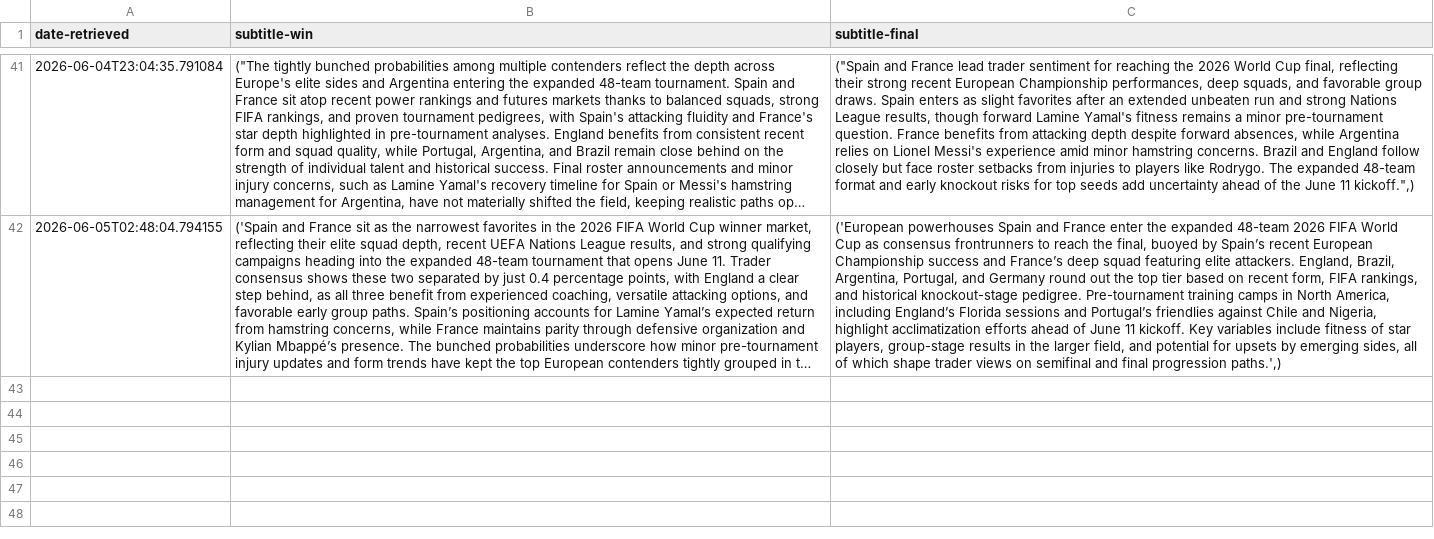
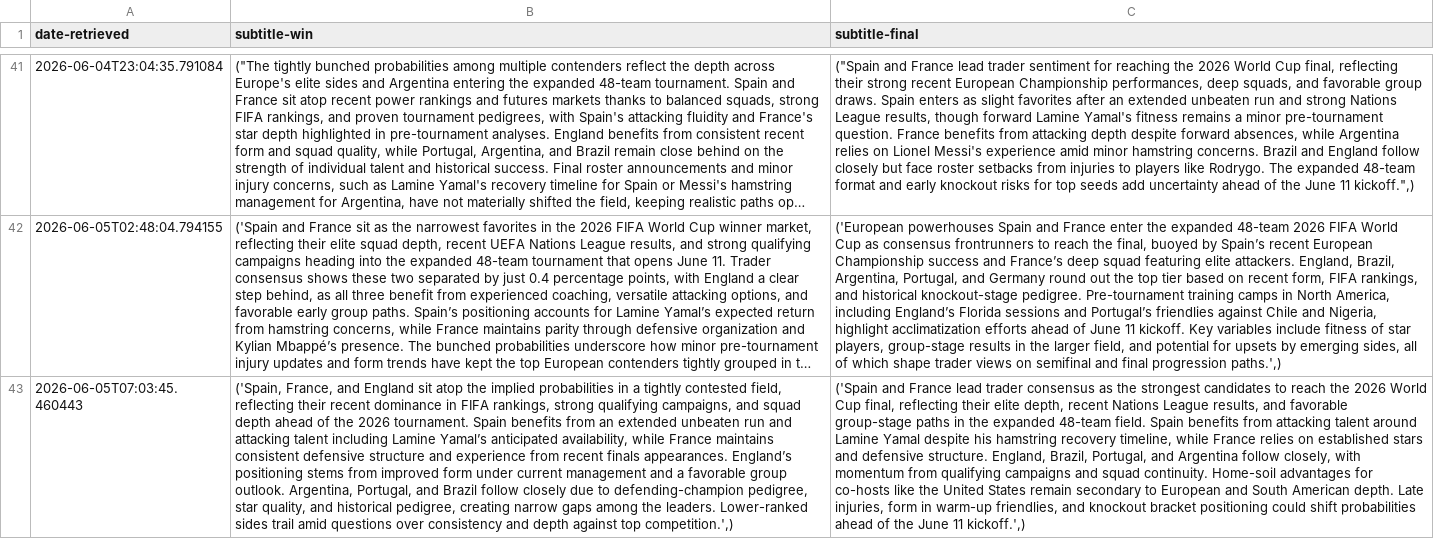
Before and after one commit to llyrjones9/fifa-world-cup-2026-analysis, a CSV file: assets/data/subtitles.csv, drawn as a sheet; only a part is shown, gaps mark what is left out; long unchanged cells end in …; the diff names each change by its address in the sheet, - before the commit and + after, or states it on an @@ line.

```diff
--- a/assets/data/subtitles.csv
+++ b/assets/data/subtitles.csv
+row 43: 2026-06-05T07:03:45.460443 | ('Spain, France, and England sit atop the implied probabilities in a tightly contested field, reflecting their recent dominance in FIFA rankings, strong qualifying campaigns, and squad depth ahead of the 2026 tournament. Spain benefits from an extended unbeaten run and attacking talent including Lamine Yamal’s anticipated availability, while France maintains consistent defensive structure and experience from recent finals appearances. England’s positioning stems from improved form under current management and a favorable group outlook. Argentina, Portugal, and Brazil follow closely due to defending-champion pedigree, star quality, and historical pedigree, creating narrow gaps among the leaders. Lower-ranked sides trail amid questions over consistency and depth against top competition.',) | ('Spain and France lead trader consensus as the strongest candidates to reach the 2026 World Cup final, reflecting their elite depth, recent Nations League results, and favorable group-stage paths in the expanded 48-team field. Spain benefits from attacking talent around Lamine Yamal despite his hamstring recovery timeline, while France relies on established stars and defensive structure. England, Brazil, Portugal, and Argentina follow closely, with momentum from qualifying campaigns and squad continuity. Home-soil advantages for co-hosts like the United States remain secondary to European and South American depth. Late injuries, form in warm-up friendlies, and knockout bracket positioning could shift probabilities ahead of the June 11 kickoff.',)
```
Also changed, not shown: assets/data/prices.csv, 1 other file.
